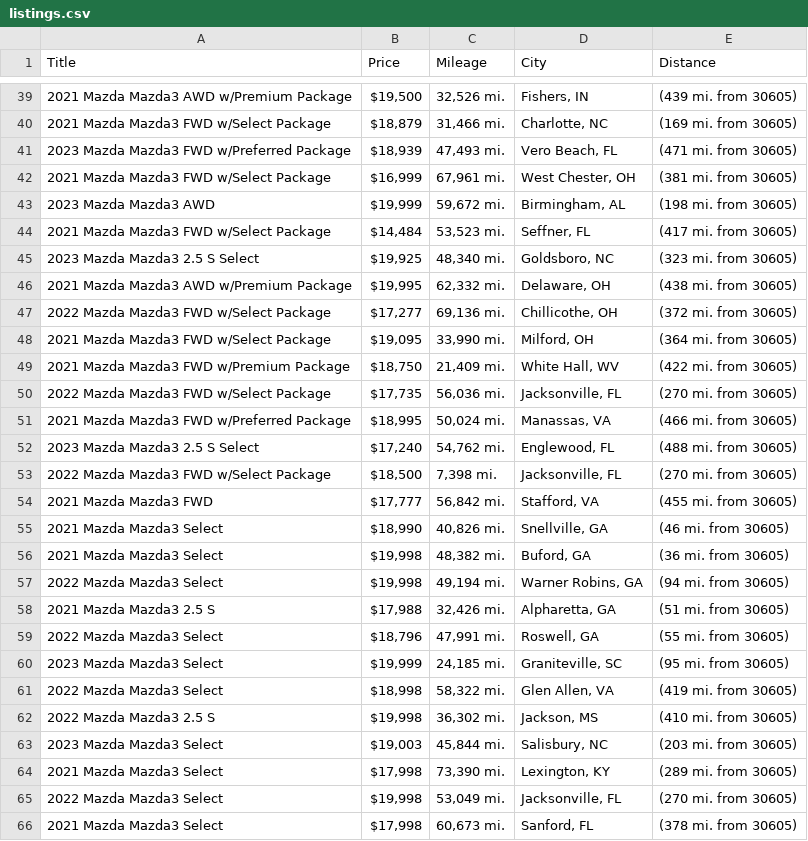
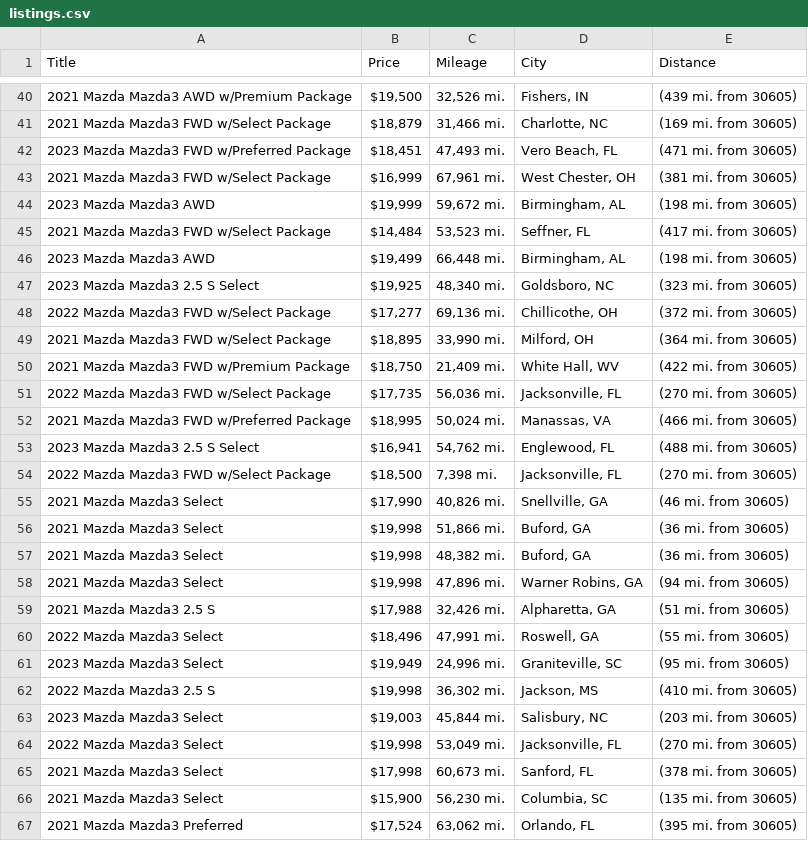
Before and after one commit to jwd0526/go-practice, a CSV file: listings.csv, drawn as a sheet; only a part is shown, gaps mark what is left out; the shorter side is filled out with more unchanged rows; the diff covers the shown part only.

```diff
--- a/listings.csv
+++ b/listings.csv
@@ -40,3 +41,3 @@ Title,Price,Mileage,City,Distance
 2021 Mazda Mazda3 FWD w/Select Package,"$18,879","31,466 mi.","Charlotte, NC",(169 mi. from 30605)
-2023 Mazda Mazda3 FWD w/Preferred Package,"$18,939","47,493 mi.","Vero Beach, FL",(471 mi. from 30605)
+2023 Mazda Mazda3 FWD w/Preferred Package,"$18,451","47,493 mi.","Vero Beach, FL",(471 mi. from 30605)
 2021 Mazda Mazda3 FWD w/Select Package,"$16,999","67,961 mi.","West Chester, OH",(381 mi. from 30605)
@@ -44,6 +45,6 @@ Title,Price,Mileage,City,Distance
 2021 Mazda Mazda3 FWD w/Select Package,"$14,484","53,523 mi.","Seffner, FL",(417 mi. from 30605)
+2023 Mazda Mazda3 AWD,"$19,499","66,448 mi.","Birmingham, AL",(198 mi. from 30605)
 2023 Mazda Mazda3 2.5 S Select,"$19,925","48,340 mi.","Goldsboro, NC",(323 mi. from 30605)
-2021 Mazda Mazda3 AWD w/Premium Package,"$19,995","62,332 mi.","Delaware, OH",(438 mi. from 30605)
 2022 Mazda Mazda3 FWD w/Select Package,"$17,277","69,136 mi.","Chillicothe, OH",(372 mi. from 30605)
-2021 Mazda Mazda3 FWD w/Select Package,"$19,095","33,990 mi.","Milford, OH",(364 mi. from 30605)
+2021 Mazda Mazda3 FWD w/Select Package,"$18,895","33,990 mi.","Milford, OH",(364 mi. from 30605)
 2021 Mazda Mazda3 FWD w/Premium Package,"$18,750","21,409 mi.","White Hall, WV",(422 mi. from 30605)
@@ -51,15 +52,13 @@ Title,Price,Mileage,City,Distance
 2021 Mazda Mazda3 FWD w/Preferred Package,"$18,995","50,024 mi.","Manassas, VA",(466 mi. from 30605)
-2023 Mazda Mazda3 2.5 S Select,"$17,240","54,762 mi.","Englewood, FL",(488 mi. from 30605)
+2023 Mazda Mazda3 2.5 S Select,"$16,941","54,762 mi.","Englewood, FL",(488 mi. from 30605)
 2022 Mazda Mazda3 FWD w/Select Package,"$18,500","7,398 mi.","Jacksonville, FL",(270 mi. from 30605)
-2021 Mazda Mazda3 FWD,"$17,777","56,842 mi.","Stafford, VA",(455 mi. from 30605)
-2021 Mazda Mazda3 Select,"$18,990","40,826 mi.","Snellville, GA",(46 mi. from 30605)
+2021 Mazda Mazda3 Select,"$17,990","40,826 mi.","Snellville, GA",(46 mi. from 30605)
+2021 Mazda Mazda3 Select,"$19,998","51,866 mi.","Buford, GA",(36 mi. from 30605)
 2021 Mazda Mazda3 Select,"$19,998","48,382 mi.","Buford, GA",(36 mi. from 30605)
-2022 Mazda Mazda3 Select,"$19,998","49,194 mi.","Warner Robins, GA",(94 mi. from 30605)
+2021 Mazda Mazda3 Select,"$19,998","47,896 mi.","Warner Robins, GA",(94 mi. from 30605)
 2021 Mazda Mazda3 2.5 S,"$17,988","32,426 mi.","Alpharetta, GA",(51 mi. from 30605)
-2022 Mazda Mazda3 Select,"$18,796","47,991 mi.","Roswell, GA",(55 mi. from 30605)
-2023 Mazda Mazda3 Select,"$19,999","24,185 mi.","Graniteville, SC",(95 mi. from 30605)
-2022 Mazda Mazda3 Select,"$18,998","58,322 mi.","Glen Allen, VA",(419 mi. from 30605)
+2022 Mazda Mazda3 Select,"$18,496","47,991 mi.","Roswell, GA",(55 mi. from 30605)
+2023 Mazda Mazda3 Select,"$19,949","24,996 mi.","Graniteville, SC",(95 mi. from 30605)
 2022 Mazda Mazda3 2.5 S,"$19,998","36,302 mi.","Jackson, MS",(410 mi. from 30605)
 2023 Mazda Mazda3 Select,"$19,003","45,844 mi.","Salisbury, NC",(203 mi. from 30605)
-2021 Mazda Mazda3 Select,"$17,998","73,390 mi.","Lexington, KY",(289 mi. from 30605)
 2022 Mazda Mazda3 Select,"$19,998","53,049 mi.","Jacksonville, FL",(270 mi. from 30605)
```
Also changed, not shown: 2 added rows, 2 removed rows and 4 edited cells elsewhere in this file, 1 other file.
